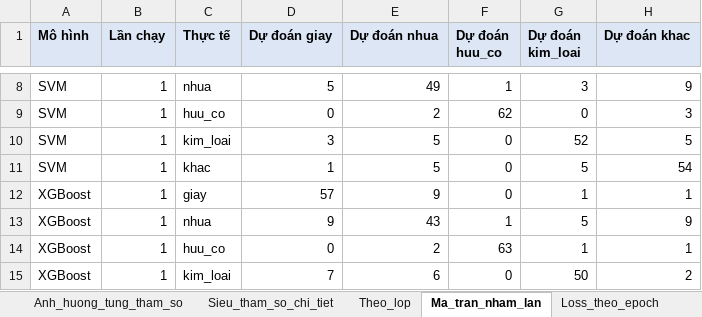
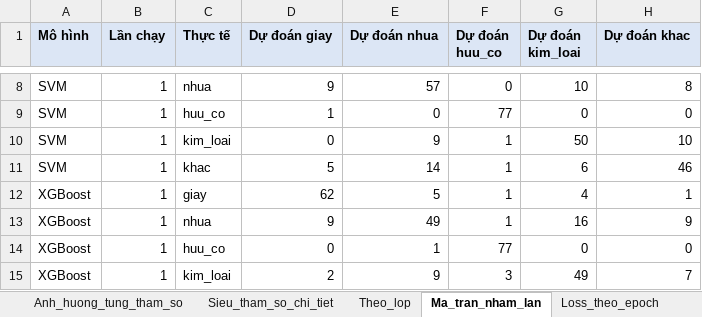
Before and after one commit to nguyetminh2708/Garbage-classification, an Excel workbook: ketqua/ket_qua_5_lan_chay.xlsx, sheet Ma_tran_nham_lan, drawn as a sheet; only a part is shown, gaps mark what is left out; values as stored, in another font and other column widths than the file's, no borders; the diff covers the shown part only; the diff names each change by its address in the sheet, - before the commit and + after, or states it on an @@ line.

```diff
--- a/ketqua/ket_qua_5_lan_chay.xlsx (sheet Ma_tran_nham_lan)
+++ b/ketqua/ket_qua_5_lan_chay.xlsx (sheet Ma_tran_nham_lan)
-D8 (Dự đoán giay): 5
+D8 (Dự đoán giay): 9
-E8 (Dự đoán nhua): 49
+E8 (Dự đoán nhua): 57
-F8 (Dự đoán huu_co): 1
+F8 (Dự đoán huu_co): 0
-G8 (Dự đoán kim_loai): 3
+G8 (Dự đoán kim_loai): 10
-H8 (Dự đoán khac): 9
+H8 (Dự đoán khac): 8
-D9 (Dự đoán giay): 0
+D9 (Dự đoán giay): 1
-E9 (Dự đoán nhua): 2
+E9 (Dự đoán nhua): 0
-F9 (Dự đoán huu_co): 62
+F9 (Dự đoán huu_co): 77
-H9 (Dự đoán khac): 3
+H9 (Dự đoán khac): 0
-D10 (Dự đoán giay): 3
+D10 (Dự đoán giay): 0
-E10 (Dự đoán nhua): 5
+E10 (Dự đoán nhua): 9
-F10:F12 (Dự đoán huu_co): 0
+F10:F12 (Dự đoán huu_co): 1
-G10 (Dự đoán kim_loai): 52
+G10 (Dự đoán kim_loai): 50
-H10 (Dự đoán khac): 5
+H10 (Dự đoán khac): 10
-D11 (Dự đoán giay): 1
+D11 (Dự đoán giay): 5
-E11 (Dự đoán nhua): 5
+E11 (Dự đoán nhua): 14
-G11 (Dự đoán kim_loai): 5
+G11 (Dự đoán kim_loai): 6
-H11 (Dự đoán khac): 54
+H11 (Dự đoán khac): 46
-D12 (Dự đoán giay): 57
+D12 (Dự đoán giay): 62
-E12 (Dự đoán nhua): 9
+E12 (Dự đoán nhua): 5
-G12 (Dự đoán kim_loai): 1
+G12 (Dự đoán kim_loai): 4
-E13 (Dự đoán nhua): 43
+E13 (Dự đoán nhua): 49
-G13 (Dự đoán kim_loai): 5
+G13 (Dự đoán kim_loai): 16
-E14 (Dự đoán nhua): 2
+E14 (Dự đoán nhua): 1
-F14 (Dự đoán huu_co): 63
+F14 (Dự đoán huu_co): 77
-G14 (Dự đoán kim_loai): 1
+G14 (Dự đoán kim_loai): 0
-H14 (Dự đoán khac): 1
+H14 (Dự đoán khac): 0
-D15 (Dự đoán giay): 7
+D15 (Dự đoán giay): 2
-E15 (Dự đoán nhua): 6
+E15 (Dự đoán nhua): 9
-F15 (Dự đoán huu_co): 0
+F15 (Dự đoán huu_co): 3
-G15 (Dự đoán kim_loai): 50
+G15 (Dự đoán kim_loai): 49
-H15 (Dự đoán khac): 2
+H15 (Dự đoán khac): 7
```
Also changed, not shown: 1 added row, 1 removed row and 271 edited cells elsewhere in this sheet, sheet Loss_theo_epoch, sheet Sieu_tham_so_chi_tiet, sheet Sieu_tham_so_TB, sheet Chi_tiet_5_lan, sheet Du_lieu_tung_lan, sheet Theo_lop, 3 more sheets, 8 other files.
